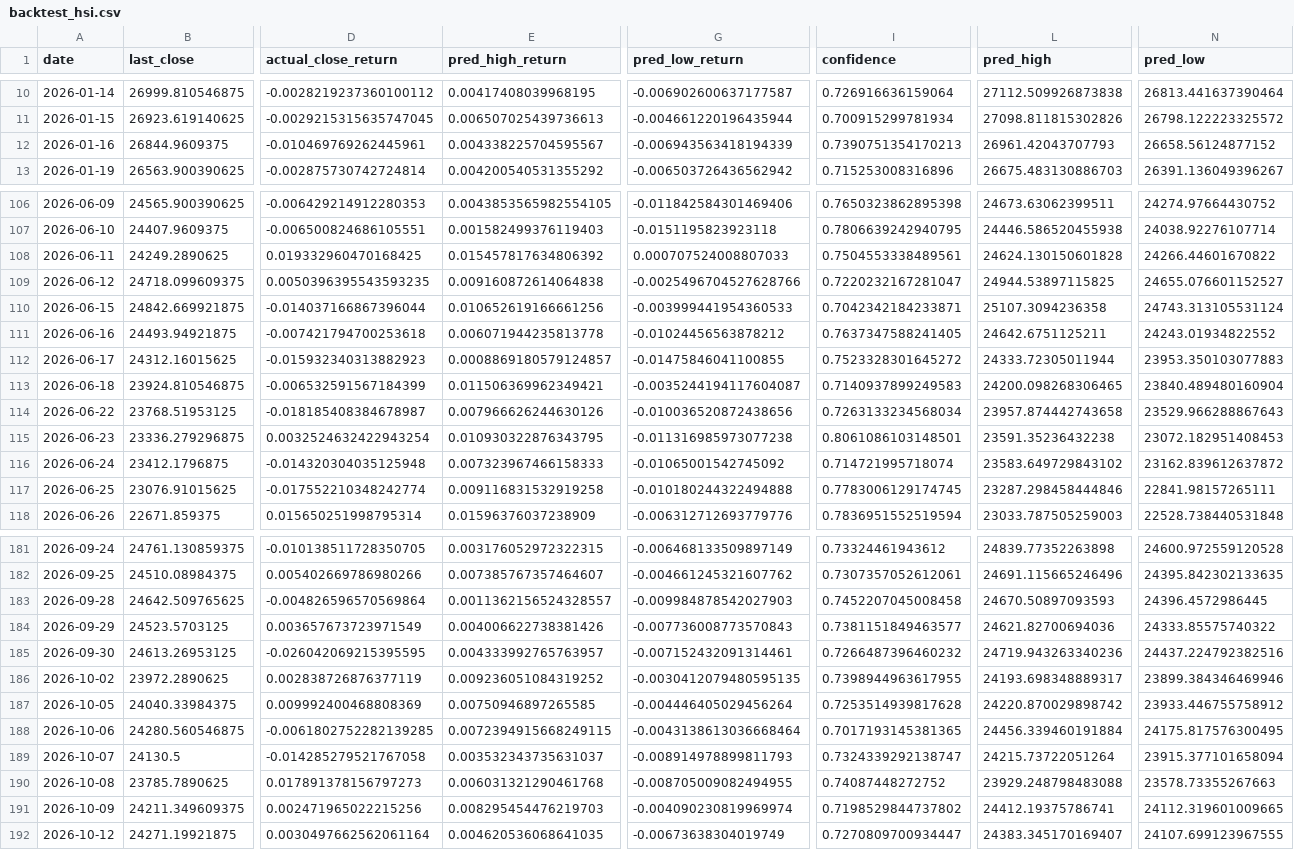
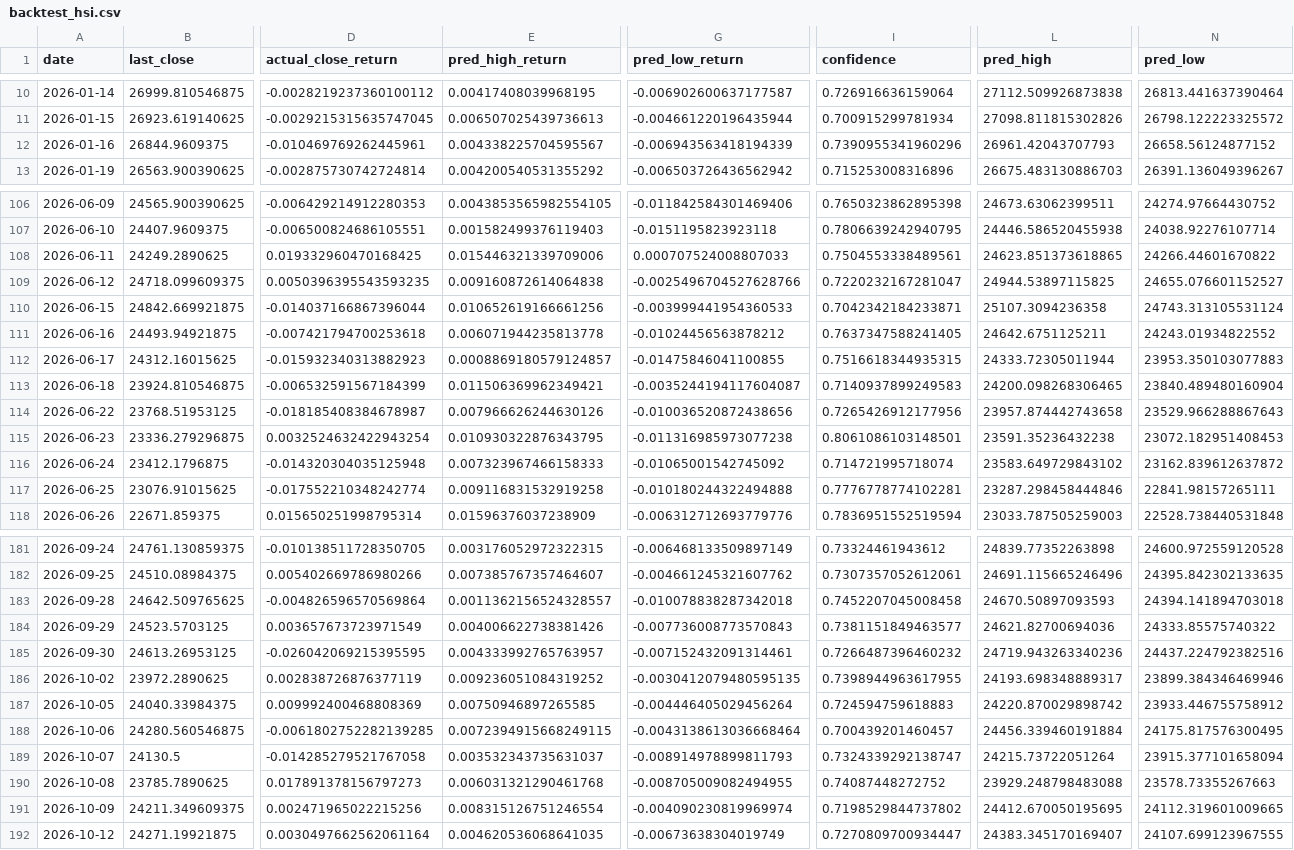
Before and after one commit to curvehen/H.S.I.P, a CSV file: predictions/backtest_hsi.csv, drawn as a sheet; only a part is shown, gaps mark what is left out; the diff covers the shown part only; the diff names each change by its address in the sheet, - before the commit and + after, or states it on an @@ line.

```diff
--- a/predictions/backtest_hsi.csv
+++ b/predictions/backtest_hsi.csv
-I12 (confidence): 0.7390751354170213
+I12 (confidence): 0.7390955341960296
-E108 (pred_high_return): 0.015457817634806392
+E108 (pred_high_return): 0.015446321339709006
-L108 (pred_high): 24624.130150601828
+L108 (pred_high): 24623.851373618865
-I112 (confidence): 0.7523328301645272
+I112 (confidence): 0.7516618344935315
-I114 (confidence): 0.7263133234568034
+I114 (confidence): 0.7265426912177956
-I117 (confidence): 0.7783006129174745
+I117 (confidence): 0.7776778774102281
-G183 (pred_low_return): -0.009984878542027903
+G183 (pred_low_return): -0.010078838287342018
-N183 (pred_low): 24396.4572986445
+N183 (pred_low): 24394.141894703018
-I187 (confidence): 0.7253514939817628
+I187 (confidence): 0.724594759618883
-I188 (confidence): 0.7017193145381365
+I188 (confidence): 0.700439201460457
-E191 (pred_high_return): 0.008295454476219703
+E191 (pred_high_return): 0.008315126751246554
-L191 (pred_high): 24412.19375786741
+L191 (pred_high): 24412.670050195695
```
Also changed, not shown: 3 added rows and 38 edited cells elsewhere in this file, data/HSI_last_good.csv, logs/predictions_log.csv, 31 other files.
